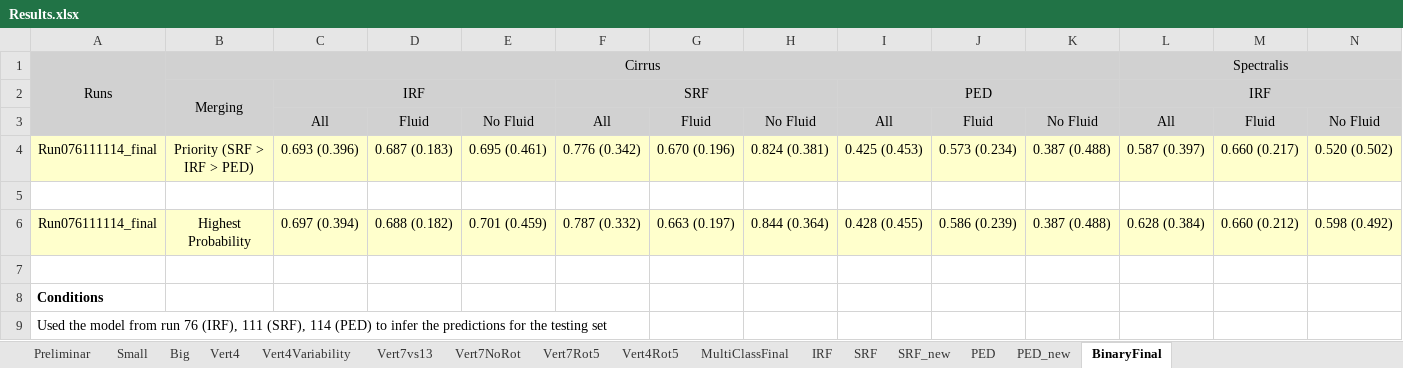
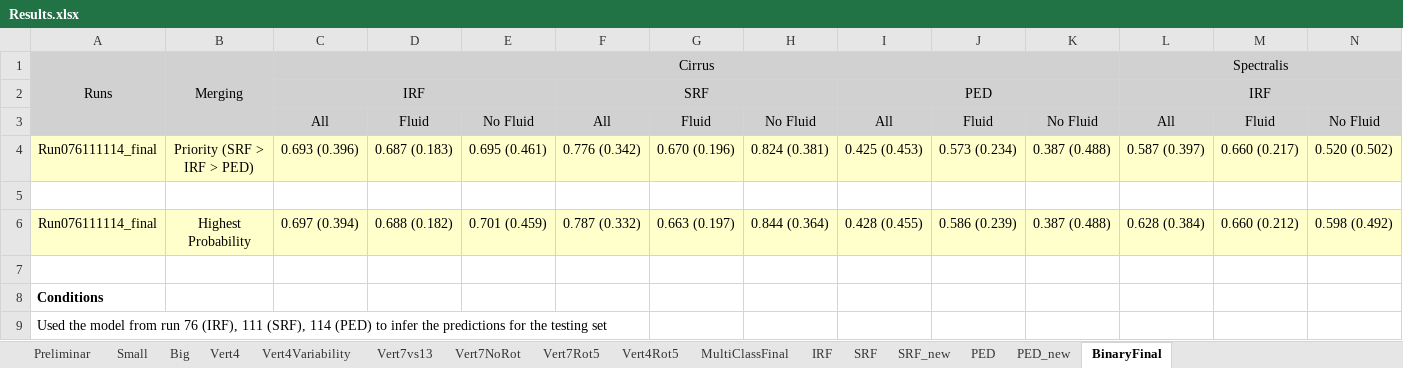
Before and after one commit to davidterroso/D, an Excel workbook: results/Results.xlsx, sheet BinaryFinal, drawn as a sheet; only a part is shown; values as stored, in another font and other column widths than the file's, no borders; the diff names each change by its address in the sheet, - before the commit and + after, or states it on an @@ line.

```diff
--- a/results/Results.xlsx (sheet BinaryFinal)
+++ b/results/Results.xlsx (sheet BinaryFinal)
-B1: Cirrus
+B1: Merging
-B1:K1 merged
+B1:B3 merged
-C1: (empty)
+C1: Cirrus
+C1:K1 merged
-B2: Merging
+B2: (empty)
-B2:B3 merged
```
Also changed, not shown: 5 other files.
